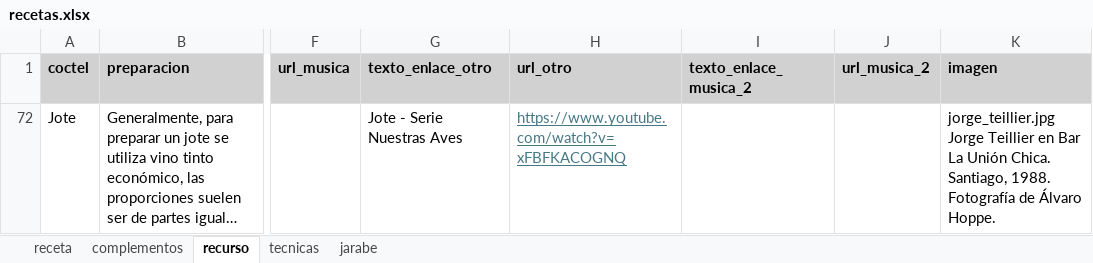
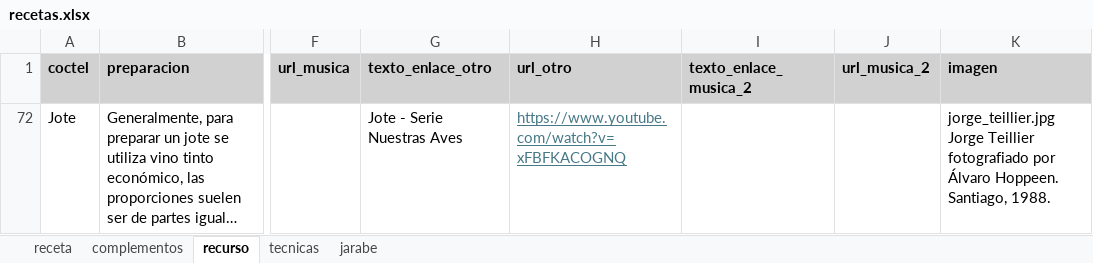
Before and after one commit to cargomir/clubdelicores, an Excel workbook: data/recetas.xlsx, sheet recurso, drawn as a sheet; only a part is shown, gaps mark what is left out; long unchanged cells end in …; values as stored, in another font and other column widths than the file's, no borders; ↵ is a line break in a cell; the diff names each change by its address in the sheet, - before the commit and + after, or states it on an @@ line.

Commit message:
Add files via upload

```diff
--- a/data/recetas.xlsx (sheet recurso)
+++ b/data/recetas.xlsx (sheet recurso)
-K72 (imagen): …Jorge Teillier en Bar La Unión Chica. Santiago, 1988. ↵ Fotografía de Álvaro Hoppe.
+K72 (imagen): …Jorge Teillier fotografiado por Álvaro Hoppeen. Santiago, 1988.
```
